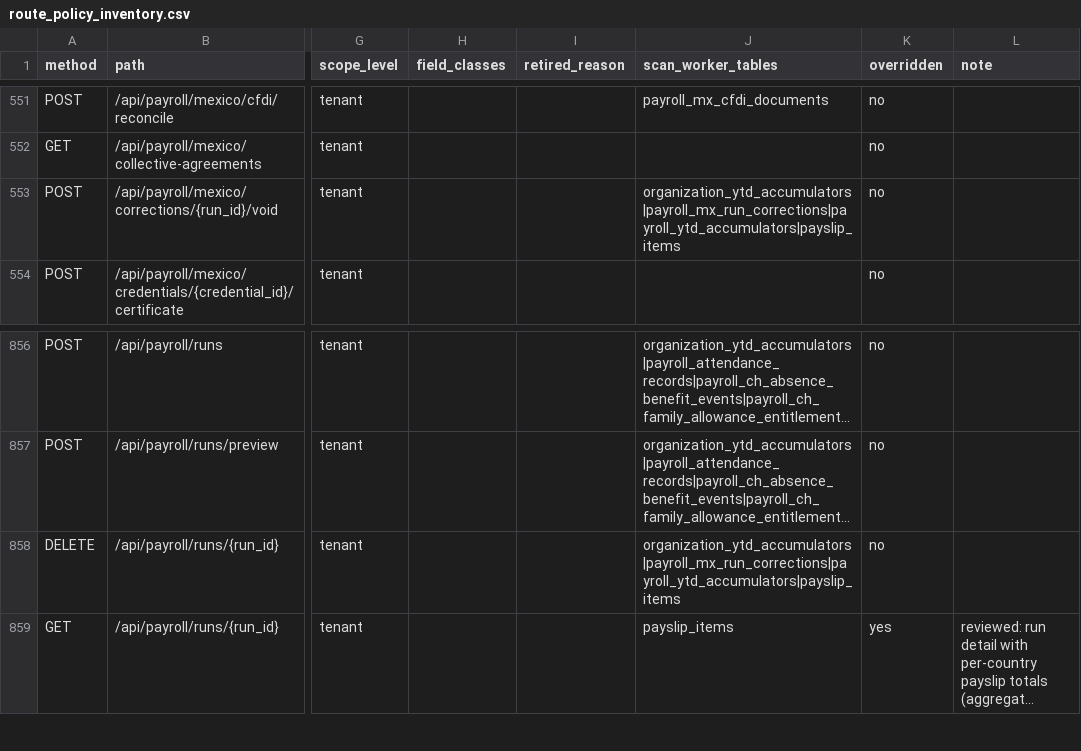
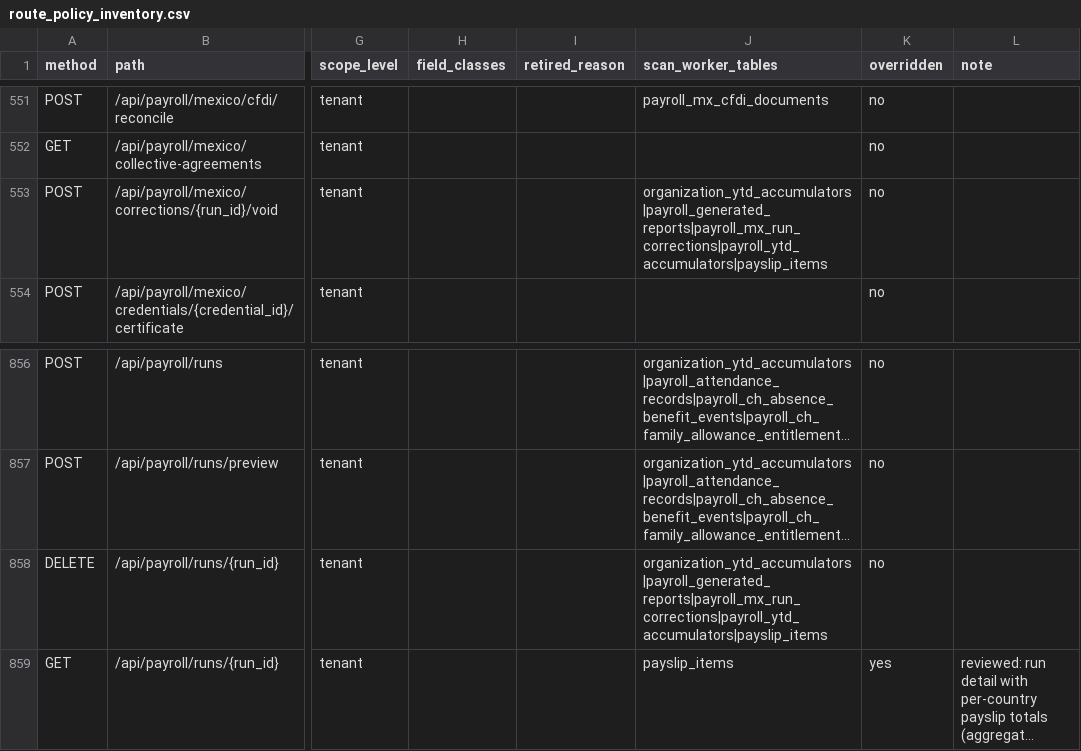
Before and after one commit to ZoikoGroup/zoiko-payroll-platform, a CSV file: docs/privacy/route_policy_inventory.csv, drawn as a sheet; only a part is shown, gaps mark what is left out; long unchanged cells end in …; the diff names each change by its address in the sheet, - before the commit and + after, or states it on an @@ line.

```diff
--- a/docs/privacy/route_policy_inventory.csv
+++ b/docs/privacy/route_policy_inventory.csv
-J553 (scan_worker_tables): organization_ytd_accumulators|payroll_mx_run_corrections|payroll_ytd_accumulators|payslip_items
+J553 (scan_worker_tables): organization_ytd_accumulators|payroll_generated_reports|payroll_mx_run_corrections|payroll_ytd_accumulators|payslip_items
-J858 (scan_worker_tables): organization_ytd_accumulators|payroll_mx_run_corrections|payroll_ytd_accumulators|payslip_items
+J858 (scan_worker_tables): organization_ytd_accumulators|payroll_generated_reports|payroll_mx_run_corrections|payroll_ytd_accumulators|payslip_items
```
Also changed, not shown: 1 other file.
